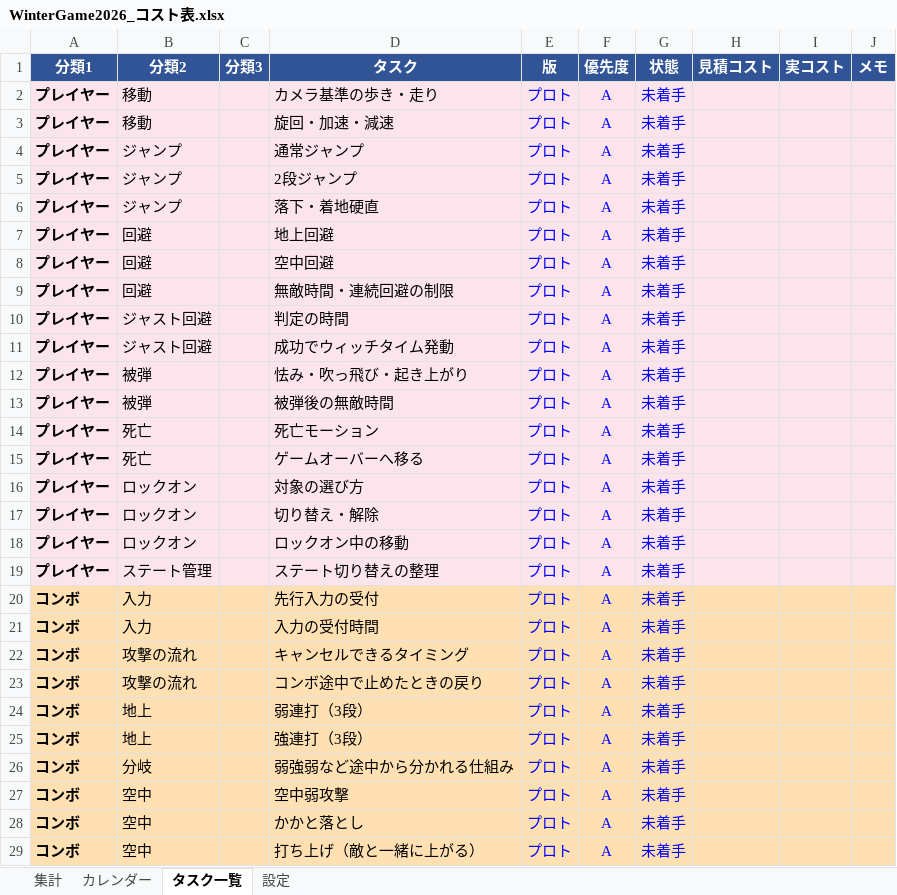
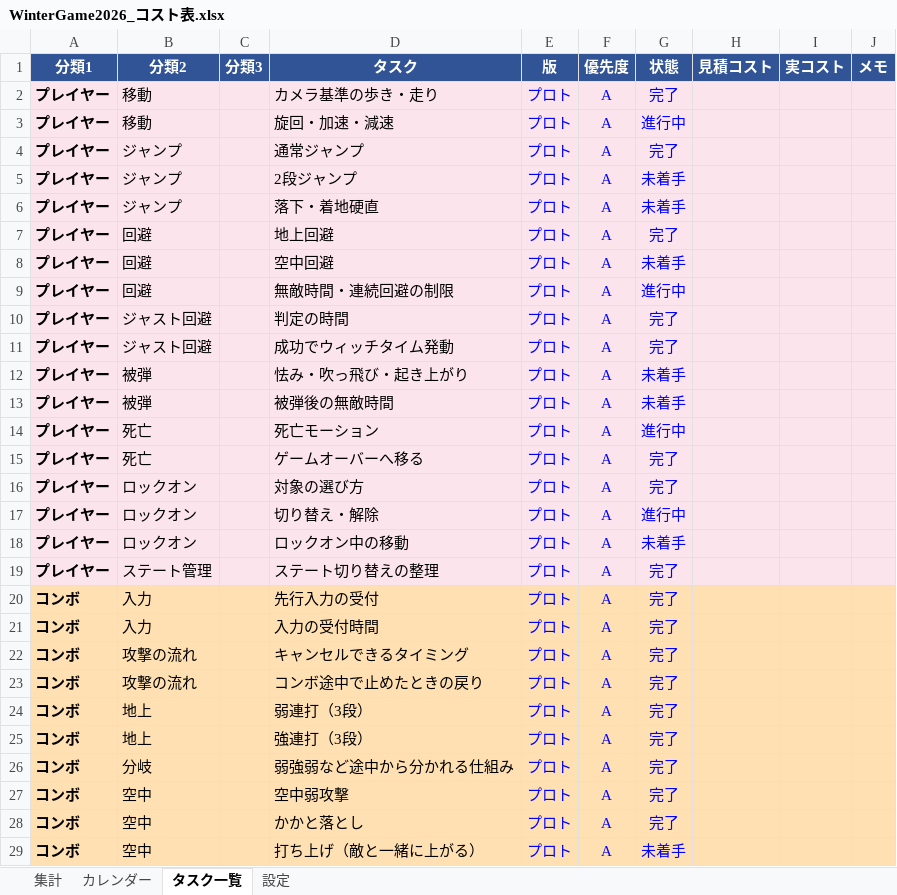
Before and after one commit to kudousyota/WinterGame2026, an Excel workbook: WinterGame2026_コスト表.xlsx, sheet タスク一覧, drawn as a sheet; only a part is shown; values as stored, in another font and other column widths than the file's, no borders; conditional formats not drawn; the diff covers the shown part only; the diff names each change by its address in the sheet, - before the commit and + after, or states it on an @@ line.

```diff
--- a/WinterGame2026_コスト表.xlsx (sheet タスク一覧)
+++ b/WinterGame2026_コスト表.xlsx (sheet タスク一覧)
-G2 (状態): 未着手
+G2 (状態): 完了
-G3 (状態): 未着手
+G3 (状態): 進行中
-G4 (状態): 未着手
+G4 (状態): 完了
-G7 (状態): 未着手
+G7 (状態): 完了
-G9 (状態): 未着手
+G9 (状態): 進行中
-G10:G11 (状態): 未着手
+G10:G11 (状態): 完了
-G14 (状態): 未着手
+G14 (状態): 進行中
-G15:G16 (状態): 未着手
+G15:G16 (状態): 完了
-G17 (状態): 未着手
+G17 (状態): 進行中
-G19:G28 (状態): 未着手
+G19:G28 (状態): 完了
```
Also changed, not shown: 29 edited cells elsewhere in this sheet, sheet 集計, 13 other files.
